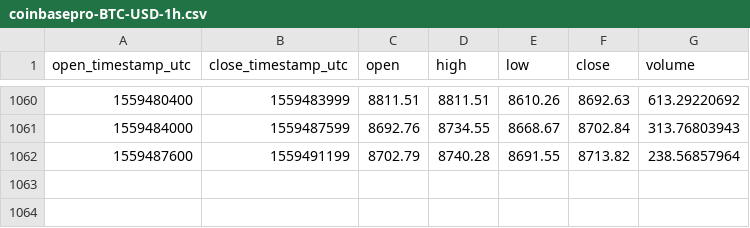
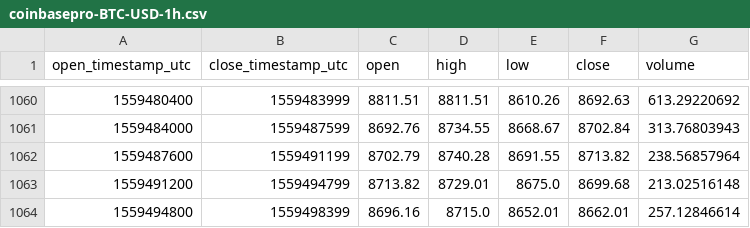
Before and after one commit to cryptobigbro/coinbasepro-BTC-USD, a CSV file: coinbasepro-BTC-USD-1h.csv, drawn as a sheet; only a part is shown, gaps mark what is left out.

Commit message:
Update OHLCV data.

```diff
--- a/coinbasepro-BTC-USD-1h.csv
+++ b/coinbasepro-BTC-USD-1h.csv
@@ -1062 +1062,3 @@ open_timestamp_utc,close_timestamp_utc,open,high,low,close,volume
 1559487600,1559491199,8702.79,8740.28,8691.55,8713.82,238.56857964
+1559491200,1559494799,8713.82,8729.01,8675.0,8699.68,213.02516148
+1559494800,1559498399,8696.16,8715.0,8652.01,8662.01,257.12846614
```
Also changed, not shown: 1 other file.
